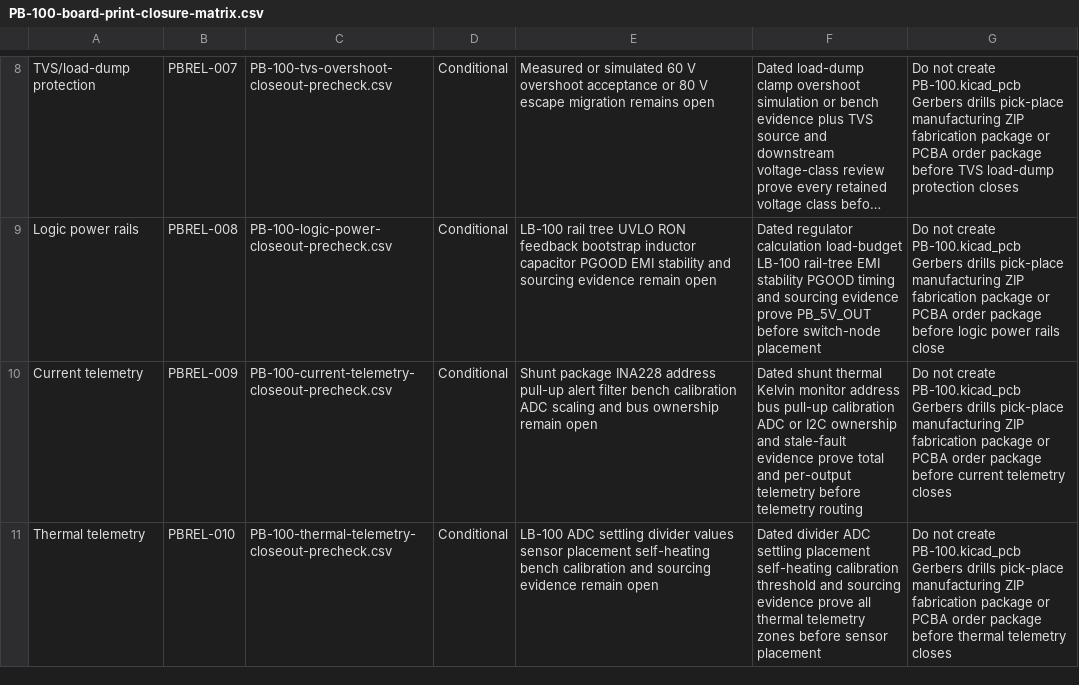
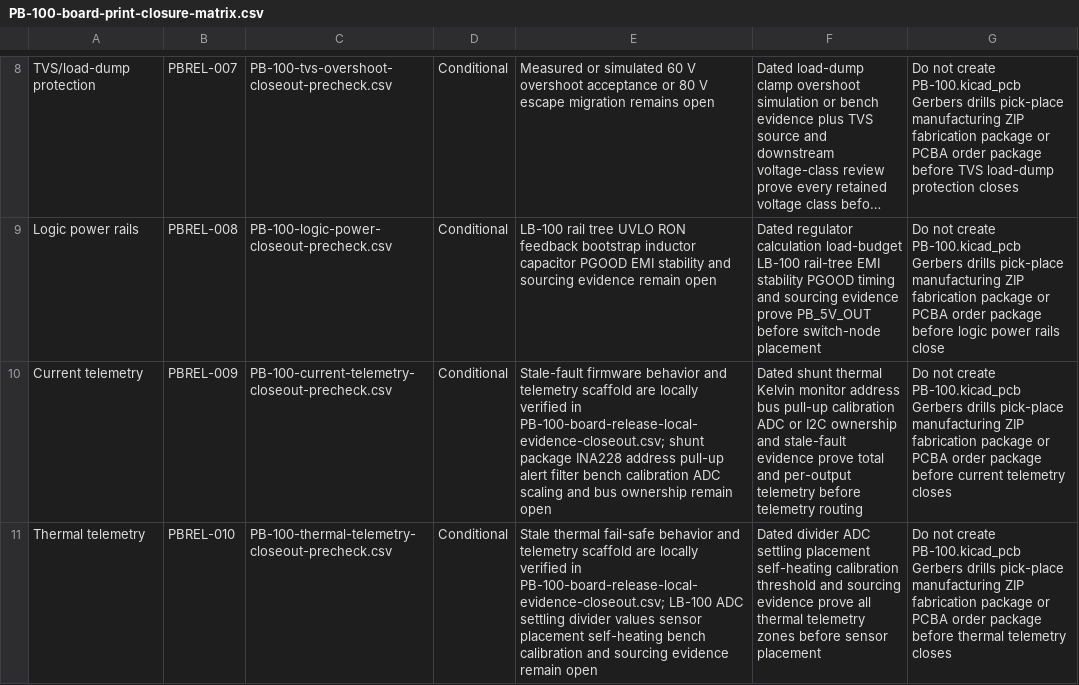
Before and after one commit to avlyubimov/svc-platform, a CSV file: hardware/power-board/PB-100/PB-100-board-print-closure-matrix.csv, drawn as a sheet; only a part is shown, gaps mark what is left out; long unchanged cells end in …; the diff covers the shown part only; the diff names each change by its address in the sheet, - before the commit and + after, or states it on an @@ line.

```diff
--- a/hardware/power-board/PB-100/PB-100-board-print-closure-matrix.csv
+++ b/hardware/power-board/PB-100/PB-100-board-print-closure-matrix.csv
-E10: Shunt package INA228…
+E10: Stale-fault firmware behavior and telemetry scaffold are locally verified in PB-100-board-release-local-evidence-closeout.csv; shunt package INA228…
-E11: LB-100 ADC…
+E11: Stale thermal fail-safe behavior and telemetry scaffold are locally verified in PB-100-board-release-local-evidence-closeout.csv; LB-100 ADC…
```
Also changed, not shown: 5 edited cells elsewhere in this file, hardware/power-board/PB-100/PB-100-board-release-blocker-register.csv, hardware/power-board/PB-100/PB-100-review-release-manifest.csv, 5 other files.
